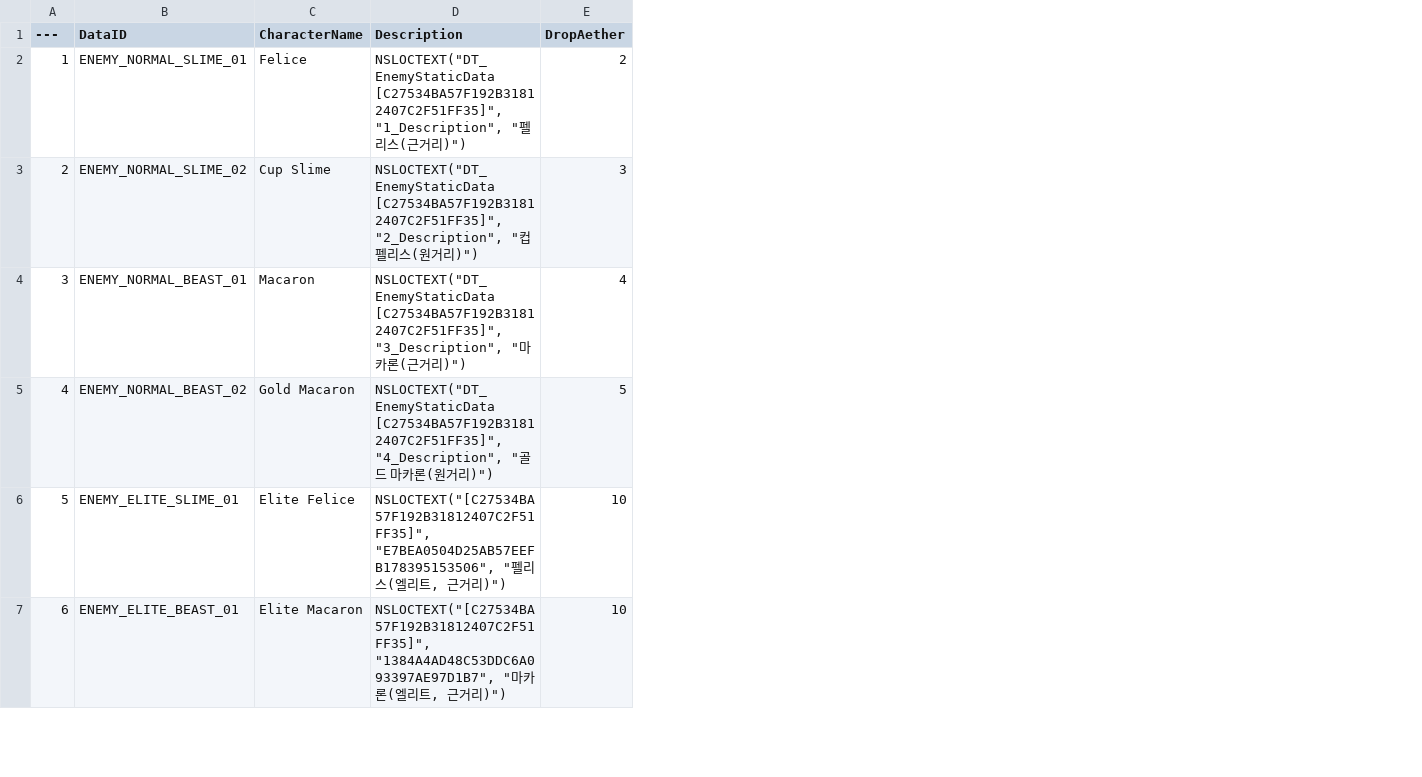
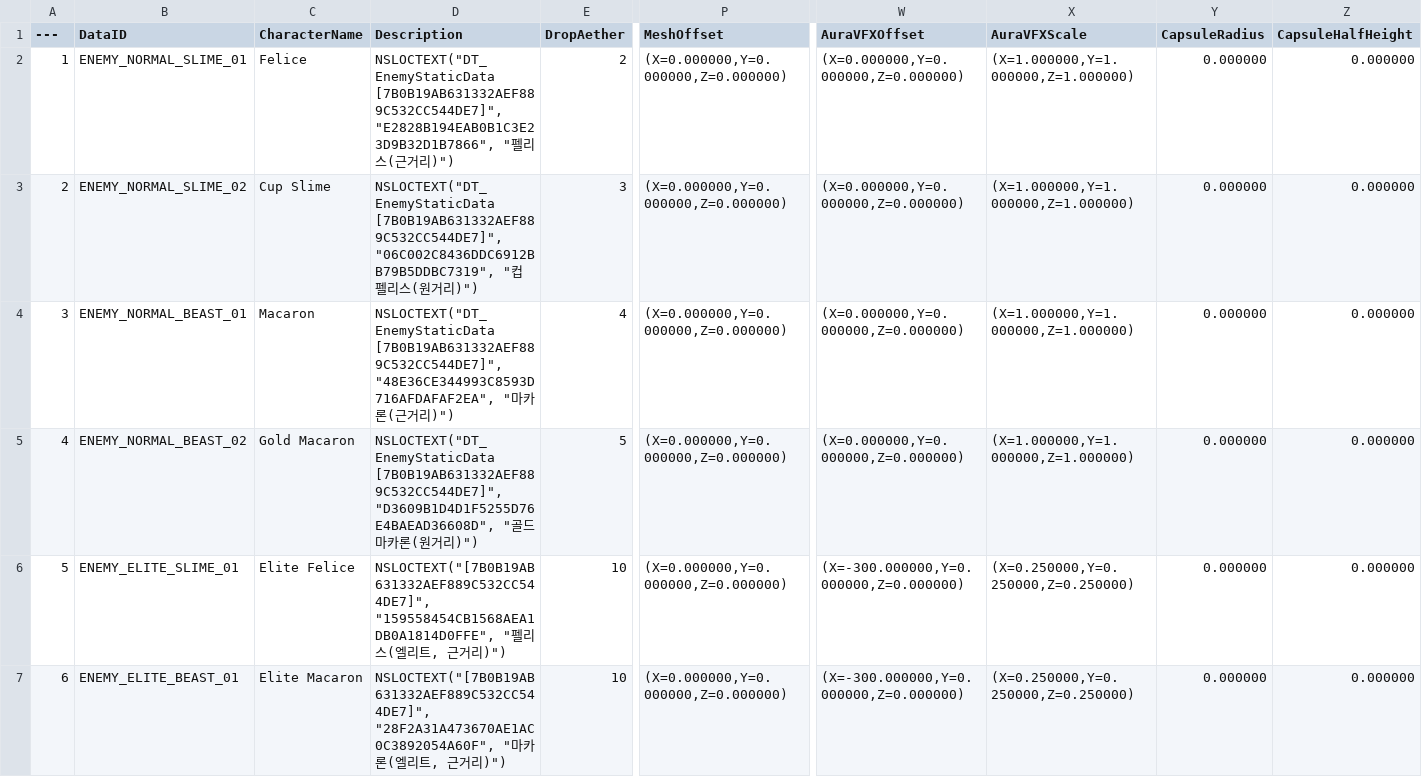
Before and after one commit to Lucky-Rabbit-s-Foot-v2/Lunar_Realm, a CSV file: ExternalSource/EnemyStaticData.csv, drawn as a sheet; only a part is shown, gaps mark what is left out; the diff covers the shown part only; the diff names each change by its address in the sheet, - before the commit and + after, or states it on an @@ line.

Commit message:
<feat> LRDataStructs : Mesh, VFX 관련 Offset 데이터 추가
<refactor> LREnemyCharacter : 메시 오프셋 설정 로직 추가
<refactor> LREnemyBossCharacter : 캡슐 컴포넌트 사이즈 오버라이드 로직 추가
<docs> DTs, CSVs : 값 수정

```diff
--- a/ExternalSource/EnemyStaticData.csv
+++ b/ExternalSource/EnemyStaticData.csv
+column P (MeshOffset), rows 2-7: all (X=0.000000,Y=0.000000,Z=0.000000)
+column W (AuraVFXOffset), rows 2-7: (X=0.000000,Y=0.000000,Z=0.000000) | (X=0.000000,Y=0.000000,Z=0.000000) | (X=0.000000,Y=0.000000,Z=0.000000) | (X=0.000000,Y=0.000000,Z=0.000000) | (X=-300.000000,Y=0.000000,Z=0.000000) | (X=-300.000000,Y=0.000000,Z=0.000000)
+column X (AuraVFXScale), rows 2-7: (X=1.000000,Y=1.000000,Z=1.000000) | (X=1.000000,Y=1.000000,Z=1.000000) | (X=1.000000,Y=1.000000,Z=1.000000) | (X=1.000000,Y=1.000000,Z=1.000000) | (X=0.250000,Y=0.250000,Z=0.250000) | (X=0.250000,Y=0.250000,Z=0.250000)
+column Y (CapsuleRadius), rows 2-7: all 0.000000
+column Z (CapsuleHalfHeight), rows 2-7: all 0.000000
-D2 (Description): NSLOCTEXT("DT_EnemyStaticData [C27534BA57F192B31812407C2F51FF35]", "1_Description", "펠…
+D2 (Description): NSLOCTEXT("DT_EnemyStaticData [7B0B19AB631332AEF889C532CC544DE7]", "E2828B194EAB0B1C3E23D9B32D1B7866", "펠…
-D3 (Description): NSLOCTEXT("DT_EnemyStaticData [C27534BA57F192B31812407C2F51FF35]", "2_Description", "컵…
+D3 (Description): NSLOCTEXT("DT_EnemyStaticData [7B0B19AB631332AEF889C532CC544DE7]", "06C002C8436DDC6912BB79B5DDBC7319", "컵…
-D4 (Description): NSLOCTEXT("DT_EnemyStaticData [C27534BA57F192B31812407C2F51FF35]", "3_Description", "마…
+D4 (Description): NSLOCTEXT("DT_EnemyStaticData [7B0B19AB631332AEF889C532CC544DE7]", "48E36CE344993C8593D716AFDAFAF2EA", "마…
-D5 (Description): NSLOCTEXT("DT_EnemyStaticData [C27534BA57F192B31812407C2F51FF35]", "4_Description", "골…
+D5 (Description): NSLOCTEXT("DT_EnemyStaticData [7B0B19AB631332AEF889C532CC544DE7]", "D3609B1D4D1F5255D76E4BAEAD36608D", "골…
-D6 (Description): NSLOCTEXT("[C27534BA57F192B31812407C2F51FF35]", "E7BEA0504D25AB57EEFB178395153506", "펠…
+D6 (Description): NSLOCTEXT("[7B0B19AB631332AEF889C532CC544DE7]", "159558454CB1568AEA1DB0A1814D0FFE", "펠…
-D7 (Description): NSLOCTEXT("[C27534BA57F192B31812407C2F51FF35]", "1384A4AD48C53DDC6A093397AE97D1B7", "마…
+D7 (Description): NSLOCTEXT("[7B0B19AB631332AEF889C532CC544DE7]", "28F2A31A473670AE1AC0C3892054A60F", "마…
```
Also changed, not shown: 20 edited cells elsewhere in this file, 14 other files.
